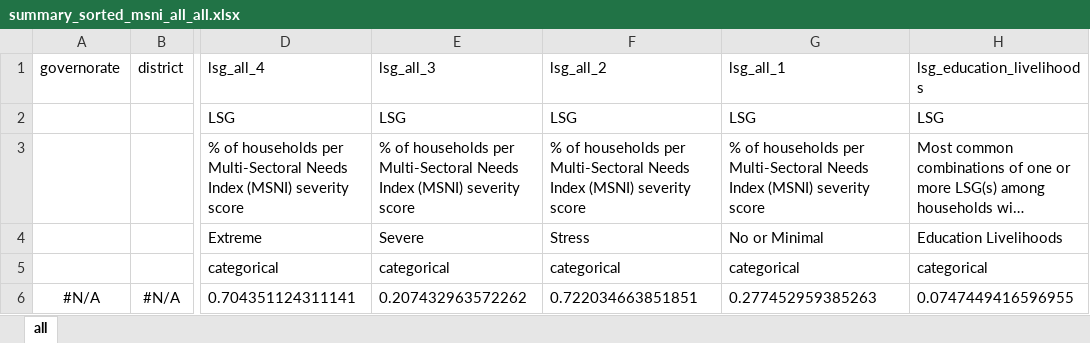
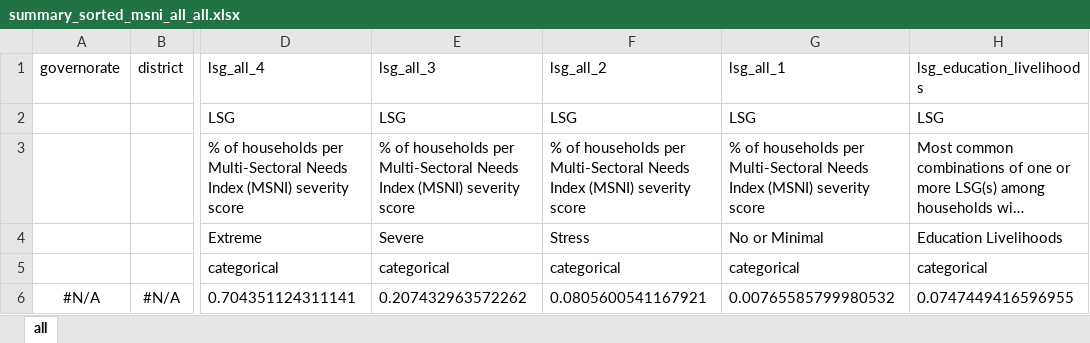
Before and after one commit to rawa-o-mohammed/MCNA20_Analysis_IRQ, an Excel workbook: Output/summary_sorted/summary_sorted_msni_all_all.xlsx, sheet all, drawn as a sheet; only a part is shown, gaps mark what is left out; long unchanged cells end in …; values as stored, in another font and other column widths than the file's, no borders; the diff names each change by its address in the sheet, - before the commit and + after, or states it on an @@ line.

```diff
--- a/Output/summary_sorted/summary_sorted_msni_all_all.xlsx (sheet all)
+++ b/Output/summary_sorted/summary_sorted_msni_all_all.xlsx (sheet all)
-F6 (lsg_all_2): 0.722034663851851
+F6 (lsg_all_2): 0.0805600541167921
-G6 (lsg_all_1): 0.277452959385263
+G6 (lsg_all_1): 0.00765585799980532
```
Also changed, not shown: Output/summary_sorted/summary_sorted_msni_all_population_group.xlsx, Output/summary_sorted/summary_sorted_msni_district_mcna_all.xlsx, 9 other files.
